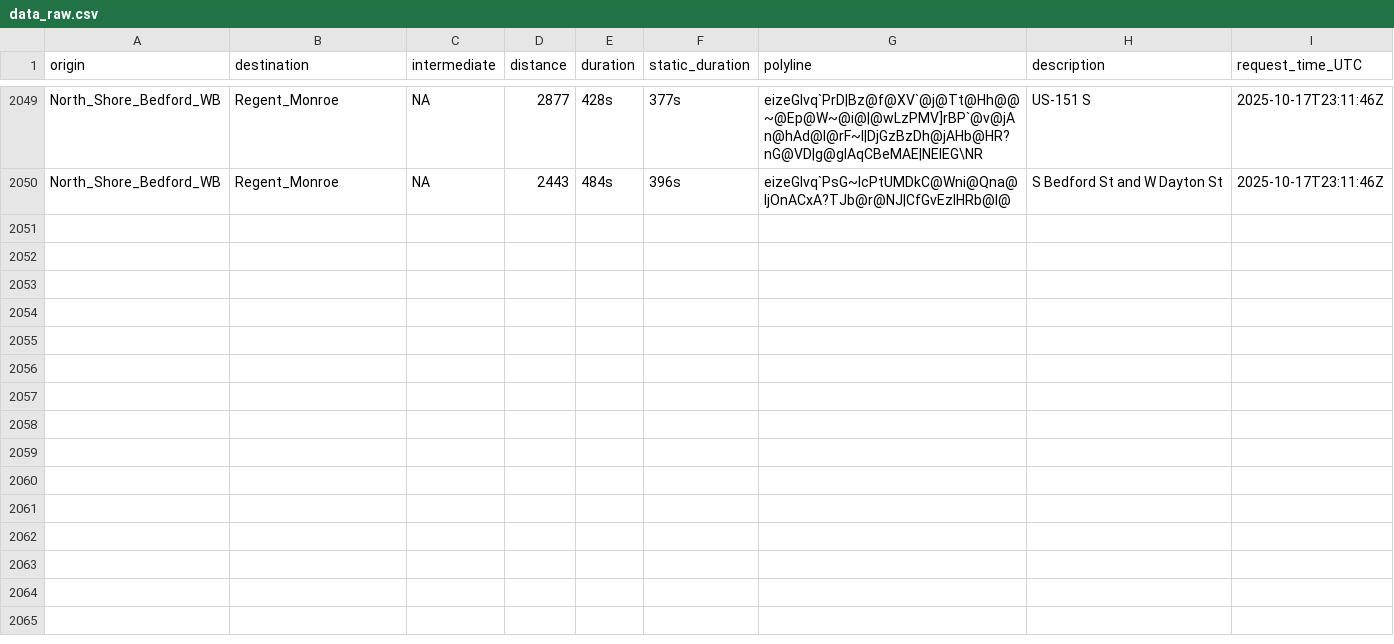
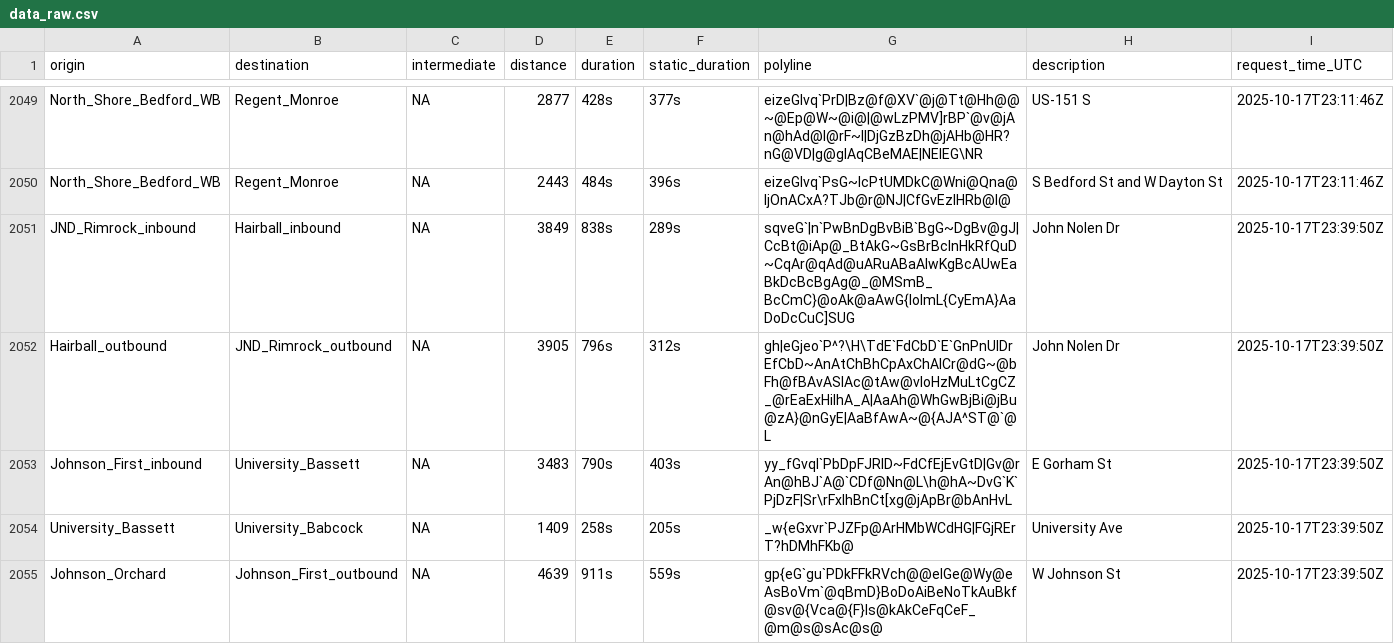
Before and after one commit to vgXhc/travel_time_estimates, a CSV file: data/data_raw.csv, drawn as a sheet; only a part is shown, gaps mark what is left out; the diff covers the shown part only.

```diff
--- a/data/data_raw.csv
+++ b/data/data_raw.csv
@@ -2050 +2050,6 @@ North_Shore_Bedford_WB,Regent_Monroe,NA,2877,428s,377s,eizeGlvq`PrD|Bz@f@XV`@j@T
 North_Shore_Bedford_WB,Regent_Monroe,NA,2443,484s,396s,eizeGlvq`PsG~IcPtUMDkC@Wni@Qna@IjOnACxA?TJb@r@NJ|CfGvEzIHRb@l@,S Bedford St and W Dayton St,2025-10-17T23:11:46Z
+JND_Rimrock_inbound,Hairball_inbound,NA,3849,838s,289s,sqveG`|n`PwBnDgBvBiB`BgG~DgBv@gJ|CcBt@iAp@_BtAkG~GsBrBcInHkRfQuD~CqAr@qAd@uARuABaAIwKgBcAUwEaBkDcBcBgAg@_@MSmB_BcCmC}@oAk@aAwG{IoImL{CyEmA}AaDoDcCuC]SUG,John Nolen Dr,2025-10-17T23:39:50Z
+Hairball_outbound,JND_Rimrock_outbound,NA,3905,796s,312s,gh|eGjeo`P^?\H\TdE`FdCbD`E`GnPnUlDrEfCbD~AnAtChBhCpAxChAlCr@dG~@bFh@fBAvASlAc@tAw@vIoHzMuLtCgCZ_@rEaExHiIhA_A|AaAh@WhGwBjBi@jBu@zA}@nGyE|AaBfAwA~@{AJA^ST@`@L,John Nolen Dr,2025-10-17T23:39:50Z
+Johnson_First_inbound,University_Bassett,NA,3483,790s,403s,yy_fGvql`PbDpFJRlD~FdCfEjEvGtD|Gv@rAn@hBJ`A@`CDf@Nn@L\h@hA~DvG`K`PjDzF|Sr\rFxIhBnCt[xg@jApBr@bAnHvL,E Gorham St,2025-10-17T23:39:50Z
+University_Bassett,University_Babcock,NA,1409,258s,205s,_w{eGxvr`PJZFp@ArHMbWCdHG|FGjRErT?hDMhFKb@,University Ave,2025-10-17T23:39:50Z
+Johnson_Orchard,Johnson_First_outbound,NA,4639,911s,559s,gp{eG`gu`PDkFFkRVch@@eIGe@Wy@eAsBoVm`@qBmD}BoDoAiBeNoTkAuBkf@sv@{Vca@{F}Is@kAkCeFqCeF_@m@s@sAc@s@,W Johnson St,2025-10-17T23:39:50Z
```
Also changed, not shown: 12 added rows elsewhere in this file, 2 other files.
